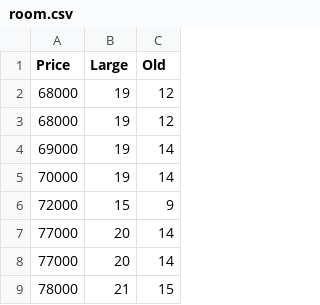
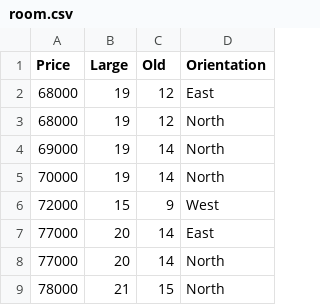
Before and after one commit to mijumall/multipleRegression, a CSV file: room.csv, drawn as a sheet; only a part is shown; the diff names each change by its address in the sheet, - before the commit and + after, or states it on an @@ line.

Commit message:
feat: Create dummy columns from categorical values
* feat: Create dummy columns from categorical values

* docs: update

* chore: sample data gets new categorical column

```diff
--- a/room.csv
+++ b/room.csv
+column D (Orientation), rows 2-9: East | North | North | North | West | East | North | North
```
Also changed, not shown: 3 other files.
